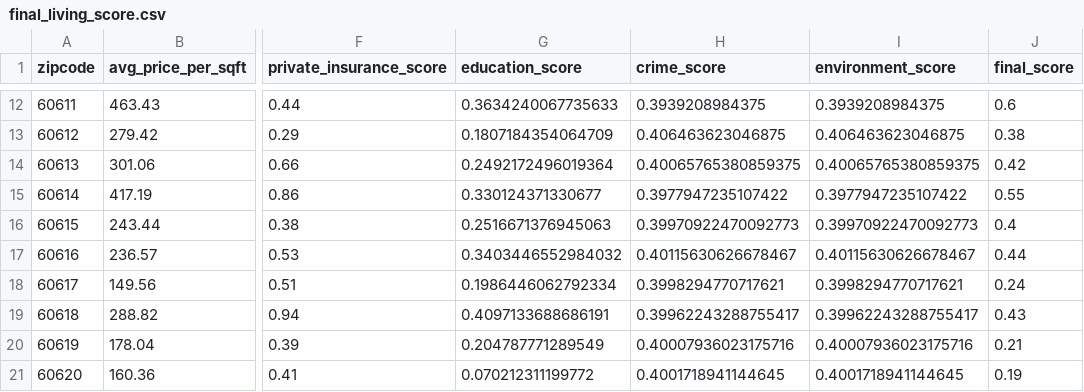
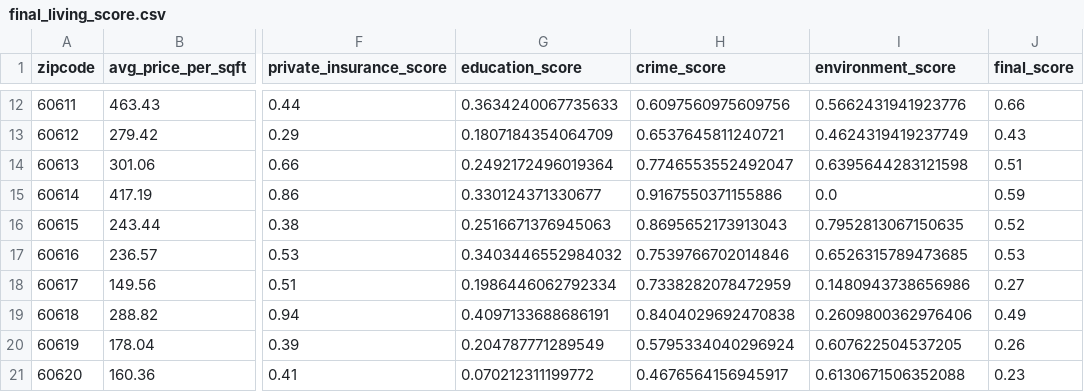
Before and after one commit to uchicago-2025-capp30122/30122-project-fantasticfour, a CSV file: ChicagoLivingScore/data/cleaned_data/final_living_score.csv, drawn as a sheet; only a part is shown, gaps mark what is left out; the diff covers the shown part only; the diff names each change by its address in the sheet, - before the commit and + after, or states it on an @@ line.

```diff
--- a/ChicagoLivingScore/data/cleaned_data/final_living_score.csv
+++ b/ChicagoLivingScore/data/cleaned_data/final_living_score.csv
-H12 (crime_score): 0.3939208984375
+H12 (crime_score): 0.6097560975609756
-I12 (environment_score): 0.3939208984375
+I12 (environment_score): 0.5662431941923776
-J12 (final_score): 0.6
+J12 (final_score): 0.66
-H13 (crime_score): 0.406463623046875
+H13 (crime_score): 0.6537645811240721
-I13 (environment_score): 0.406463623046875
+I13 (environment_score): 0.4624319419237749
-J13 (final_score): 0.38
+J13 (final_score): 0.43
-H14 (crime_score): 0.40065765380859375
+H14 (crime_score): 0.7746553552492047
-I14 (environment_score): 0.40065765380859375
+I14 (environment_score): 0.6395644283121598
-J14 (final_score): 0.42
+J14 (final_score): 0.51
-H15 (crime_score): 0.3977947235107422
+H15 (crime_score): 0.9167550371155886
-I15 (environment_score): 0.3977947235107422
+I15 (environment_score): 0.0
-J15 (final_score): 0.55
+J15 (final_score): 0.59
-H16 (crime_score): 0.39970922470092773
+H16 (crime_score): 0.8695652173913043
-I16 (environment_score): 0.39970922470092773
+I16 (environment_score): 0.7952813067150635
-J16 (final_score): 0.4
+J16 (final_score): 0.52
-H17 (crime_score): 0.40115630626678467
+H17 (crime_score): 0.7539766702014846
-I17 (environment_score): 0.40115630626678467
+I17 (environment_score): 0.6526315789473685
-J17 (final_score): 0.44
+J17 (final_score): 0.53
-H18 (crime_score): 0.3998294770717621
+H18 (crime_score): 0.7338282078472959
-I18 (environment_score): 0.3998294770717621
+I18 (environment_score): 0.1480943738656986
-J18 (final_score): 0.24
+J18 (final_score): 0.27
-H19 (crime_score): 0.39962243288755417
+H19 (crime_score): 0.8404029692470838
-I19 (environment_score): 0.39962243288755417
+I19 (environment_score): 0.2609800362976406
-J19 (final_score): 0.43
+J19 (final_score): 0.49
-H20 (crime_score): 0.40007936023175716
+H20 (crime_score): 0.5795334040296924
-I20 (environment_score): 0.40007936023175716
+I20 (environment_score): 0.607622504537205
-J20 (final_score): 0.21
+J20 (final_score): 0.26
-H21 (crime_score): 0.4001718941144645
+H21 (crime_score): 0.4676564156945917
-I21 (environment_score): 0.4001718941144645
+I21 (environment_score): 0.6130671506352088
-J21 (final_score): 0.19
+J21 (final_score): 0.23
```
Also changed, not shown: 149 edited cells elsewhere in this file.
